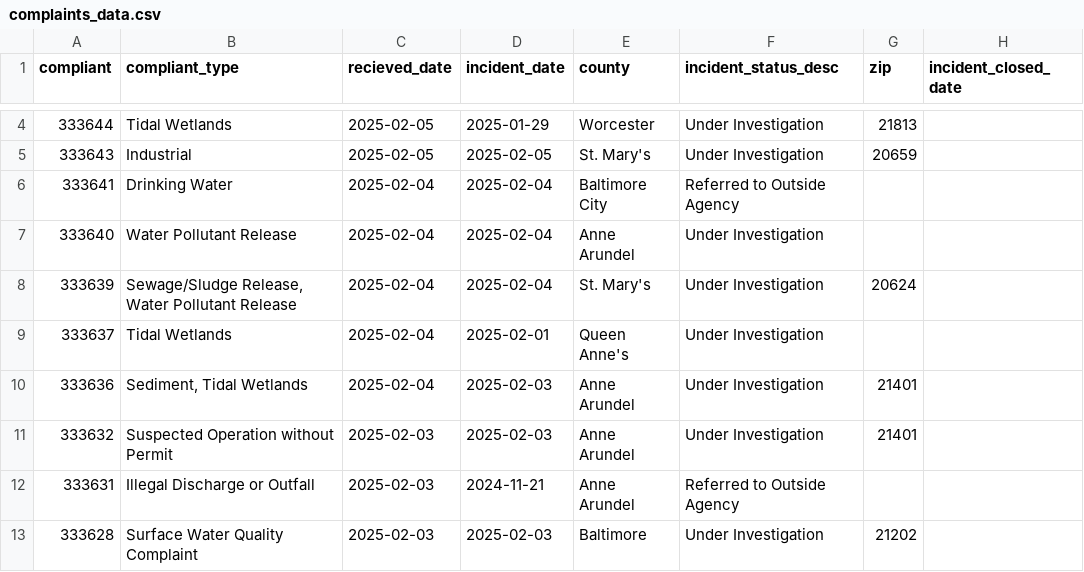
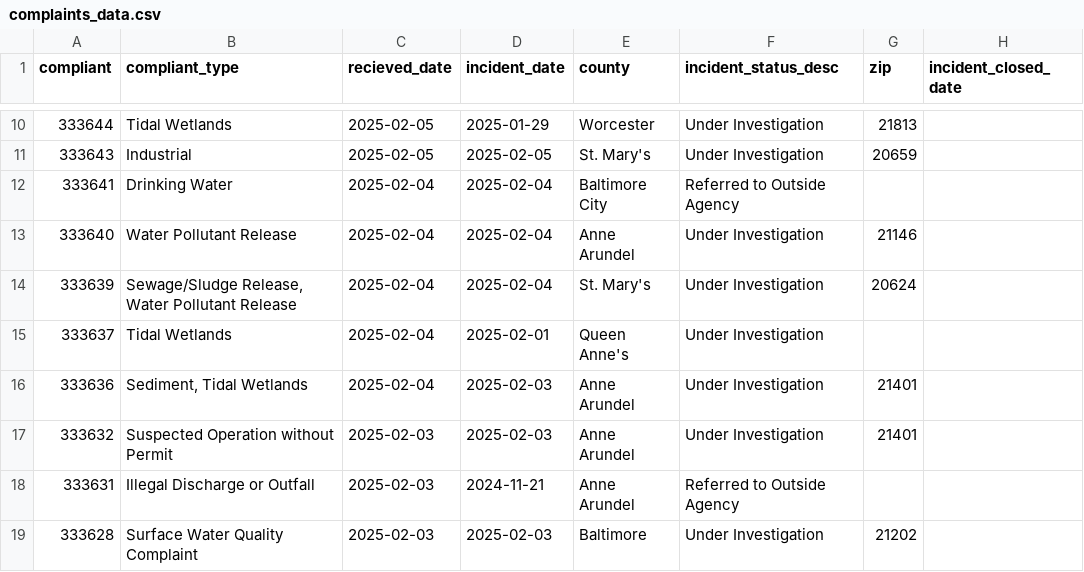
Before and after one commit to amandavhernan/enviro_complaints, a CSV file: complaints_data.csv, drawn as a sheet; only a part is shown, gaps mark what is left out; the diff covers the shown part only.

```diff
--- a/complaints_data.csv
+++ b/complaints_data.csv
@@ -6,3 +12,3 @@ compliant,compliant_type,recieved_date,incident_date,county,incident_status_desc
 333641,Drinking Water,2025-02-04,2025-02-04,Baltimore City,Referred to Outside Agency,,
-333640,Water Pollutant Release,2025-02-04,2025-02-04,Anne Arundel,Under Investigation,,
+333640,Water Pollutant Release,2025-02-04,2025-02-04,Anne Arundel,Under Investigation,21146,
 333639,"Sewage/Sludge Release, Water Pollutant Release",2025-02-04,2025-02-04,St. Mary's,Under Investigation,20624,
```
Also changed, not shown: 6 added rows, 6 removed rows and 5 edited cells elsewhere in this file, 1 other file.
